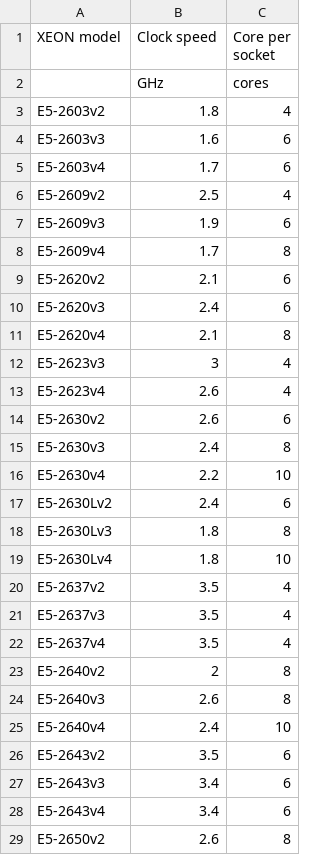
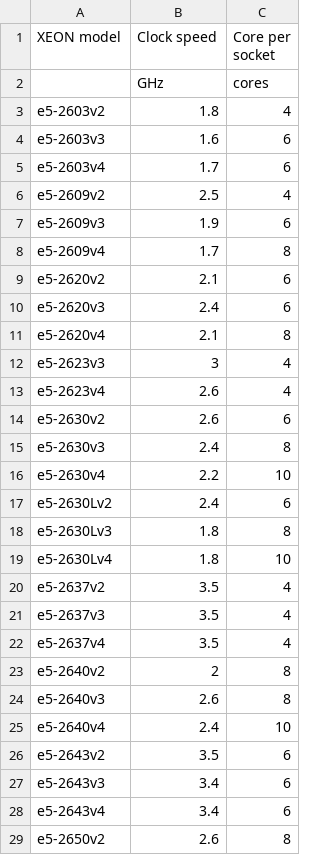
Before and after one commit to WarotAsawa/MaBotTest, a CSV file: kb/broadwell.csv, drawn as a sheet; only a part is shown; the diff covers the shown part only.

```diff
--- a/kb/broadwell.csv
+++ b/kb/broadwell.csv
@@ -2,28 +2,28 @@ XEON model,Clock speed,Core per socket
 ,GHz,cores
-E5-2603v2,1.8,4
-E5-2603v3,1.6,6
-E5-2603v4,1.7,6
-E5-2609v2,2.5,4
-E5-2609v3,1.9,6
-E5-2609v4,1.7,8
-E5-2620v2,2.1,6
-E5-2620v3,2.4,6
-E5-2620v4,2.1,8
-E5-2623v3,3,4
-E5-2623v4,2.6,4
-E5-2630v2,2.6,6
-E5-2630v3,2.4,8
-E5-2630v4,2.2,10
-E5-2630Lv2,2.4,6
-E5-2630Lv3,1.8,8
-E5-2630Lv4,1.8,10
-E5-2637v2,3.5,4
-E5-2637v3,3.5,4
-E5-2637v4,3.5,4
-E5-2640v2,2,8
-E5-2640v3,2.6,8
-E5-2640v4,2.4,10
-E5-2643v2,3.5,6
-E5-2643v3,3.4,6
-E5-2643v4,3.4,6
-E5-2650v2,2.6,8
+e5-2603v2,1.8,4
+e5-2603v3,1.6,6
+e5-2603v4,1.7,6
+e5-2609v2,2.5,4
+e5-2609v3,1.9,6
+e5-2609v4,1.7,8
+e5-2620v2,2.1,6
+e5-2620v3,2.4,6
+e5-2620v4,2.1,8
+e5-2623v3,3,4
+e5-2623v4,2.6,4
+e5-2630v2,2.6,6
+e5-2630v3,2.4,8
+e5-2630v4,2.2,10
+e5-2630Lv2,2.4,6
+e5-2630Lv3,1.8,8
+e5-2630Lv4,1.8,10
+e5-2637v2,3.5,4
+e5-2637v3,3.5,4
+e5-2637v4,3.5,4
+e5-2640v2,2,8
+e5-2640v3,2.6,8
+e5-2640v4,2.4,10
+e5-2643v2,3.5,6
+e5-2643v3,3.4,6
+e5-2643v4,3.4,6
+e5-2650v2,2.6,8
```
Also changed, not shown: 82 edited cells elsewhere in this file, 1 other file.
